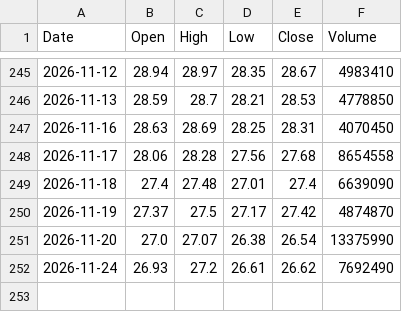
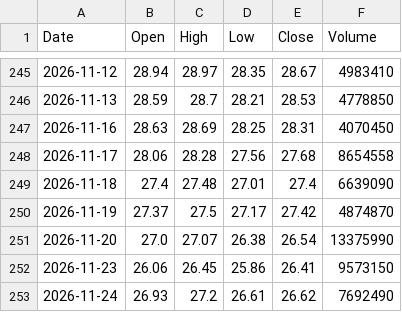
Before and after one commit to fran8c/stock-data, a CSV file: docs/data/prices/O39.SI.csv, drawn as a sheet; only a part is shown, gaps mark what is left out; the diff names each change by its address in the sheet, - before the commit and + after, or states it on an @@ line.

```diff
--- a/docs/data/prices/O39.SI.csv
+++ b/docs/data/prices/O39.SI.csv
+row 252: 2026-11-23 | 26.06 | 26.45 | 25.86 | 26.41 | 9573150
```
Also changed, not shown: docs/data/prices/BN4.SI.csv, docs/data/prices/BS6.SI.csv, 6 other files.
